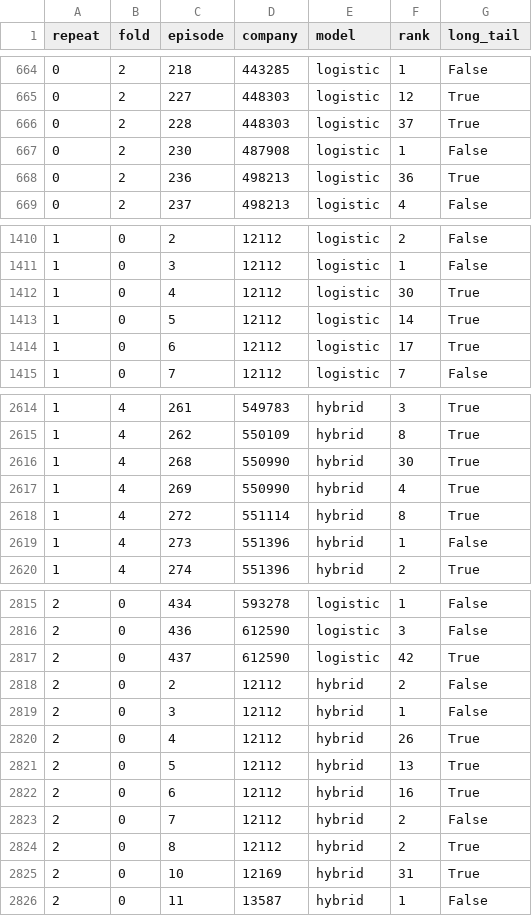
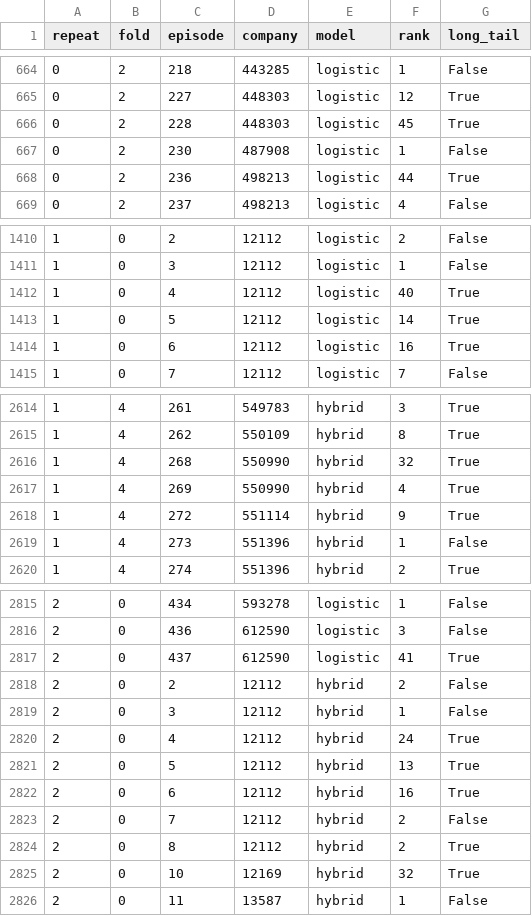
Before and after one commit to naderite/NextDeal, a CSV file: reports/validation2_ranking_predictions.csv, drawn as a sheet; only a part is shown, gaps mark what is left out; the diff covers the shown part only.

```diff
--- a/reports/validation2_ranking_predictions.csv
+++ b/reports/validation2_ranking_predictions.csv
@@ -665,5 +665,5 @@ repeat,fold,episode,company,model,rank,long_tail
 0,2,227,448303,logistic,12,True
-0,2,228,448303,logistic,37,True
+0,2,228,448303,logistic,45,True
 0,2,230,487908,logistic,1,False
-0,2,236,498213,logistic,36,True
+0,2,236,498213,logistic,44,True
 0,2,237,498213,logistic,4,False
@@ -1411,5 +1411,5 @@ repeat,fold,episode,company,model,rank,long_tail
 1,0,3,12112,logistic,1,False
-1,0,4,12112,logistic,30,True
+1,0,4,12112,logistic,40,True
 1,0,5,12112,logistic,14,True
-1,0,6,12112,logistic,17,True
+1,0,6,12112,logistic,16,True
 1,0,7,12112,logistic,7,False
@@ -2615,5 +2615,5 @@ repeat,fold,episode,company,model,rank,long_tail
 1,4,262,550109,hybrid,8,True
-1,4,268,550990,hybrid,30,True
+1,4,268,550990,hybrid,32,True
 1,4,269,550990,hybrid,4,True
-1,4,272,551114,hybrid,8,True
+1,4,272,551114,hybrid,9,True
 1,4,273,551396,hybrid,1,False
@@ -2816,6 +2816,6 @@ repeat,fold,episode,company,model,rank,long_tail
 2,0,436,612590,logistic,3,False
-2,0,437,612590,logistic,42,True
+2,0,437,612590,logistic,41,True
 2,0,2,12112,hybrid,2,False
 2,0,3,12112,hybrid,1,False
-2,0,4,12112,hybrid,26,True
+2,0,4,12112,hybrid,24,True
 2,0,5,12112,hybrid,13,True
@@ -2824,3 +2824,3 @@ repeat,fold,episode,company,model,rank,long_tail
 2,0,8,12112,hybrid,2,True
-2,0,10,12169,hybrid,31,True
+2,0,10,12169,hybrid,32,True
 2,0,11,13587,hybrid,1,False
```
Also changed, not shown: 31 edited cells elsewhere in this file, 39 other files.
